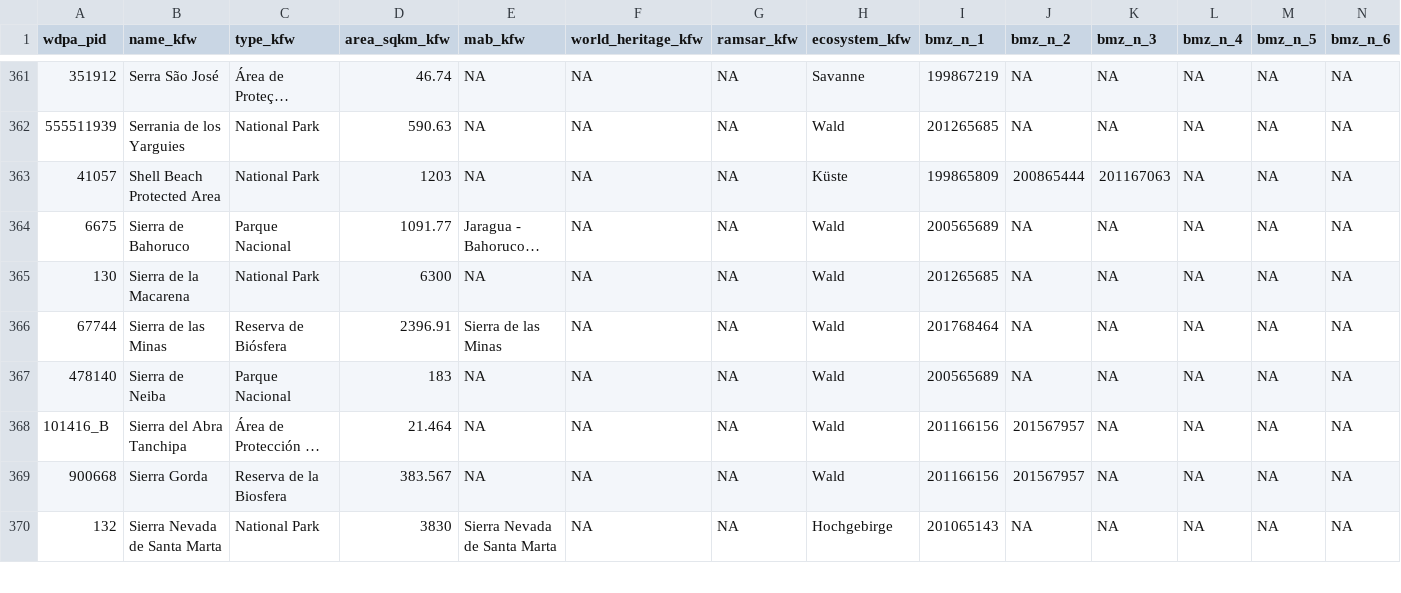
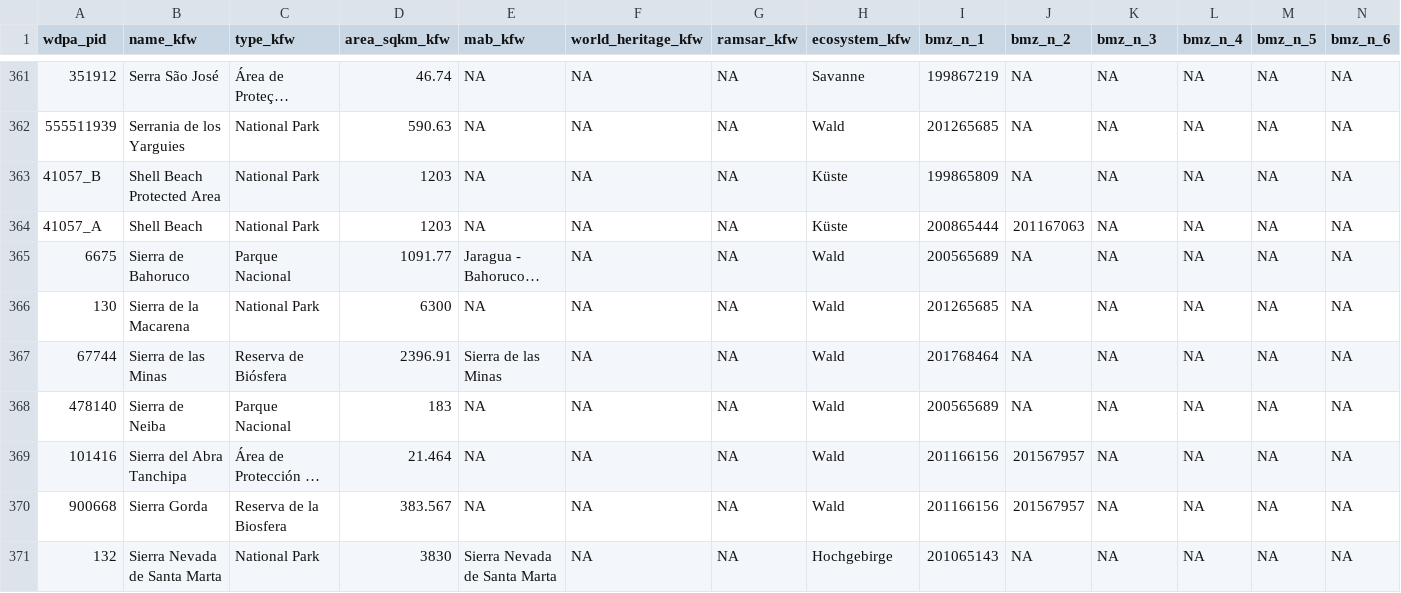
Before and after one commit to openkfw/mapme.protectedareas, a CSV file: data/wdpa-kfw_latinamerica_2021-04-22.csv, drawn as a sheet; only a part is shown, gaps mark what is left out; long unchanged cells end in …; addresses are those after the commit; rows hold the shown columns only; the diff names each change by its address in the sheet, - before the commit and + after, or states it on an @@ line.

```diff
--- a/data/wdpa-kfw_latinamerica_2021-04-22.csv
+++ b/data/wdpa-kfw_latinamerica_2021-04-22.csv
-A363 (wdpa_pid): 41057
+A363 (wdpa_pid): 41057_B
-J363 (bmz_n_2): 200865444
+J363 (bmz_n_2): NA
-K363 (bmz_n_3): 201167063
+K363 (bmz_n_3): NA
+row 364: 41057_A | Shell Beach | National Park | 1203 | NA | NA | NA | Küste | 200865444 | 201167063 | NA | NA | NA | NA
-A369 (wdpa_pid): 101416_B
+A369 (wdpa_pid): 101416
```
Also changed, not shown: 6 other files.
